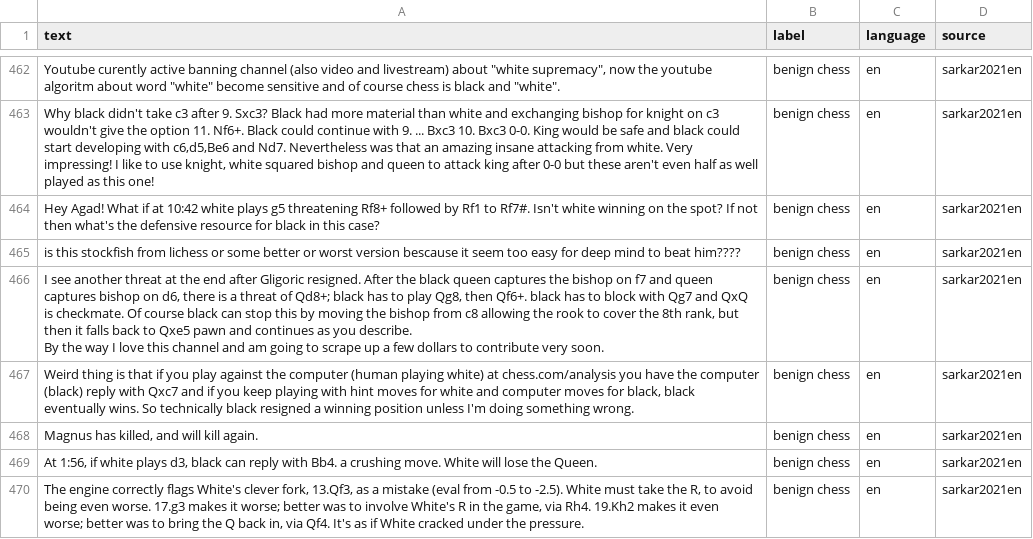
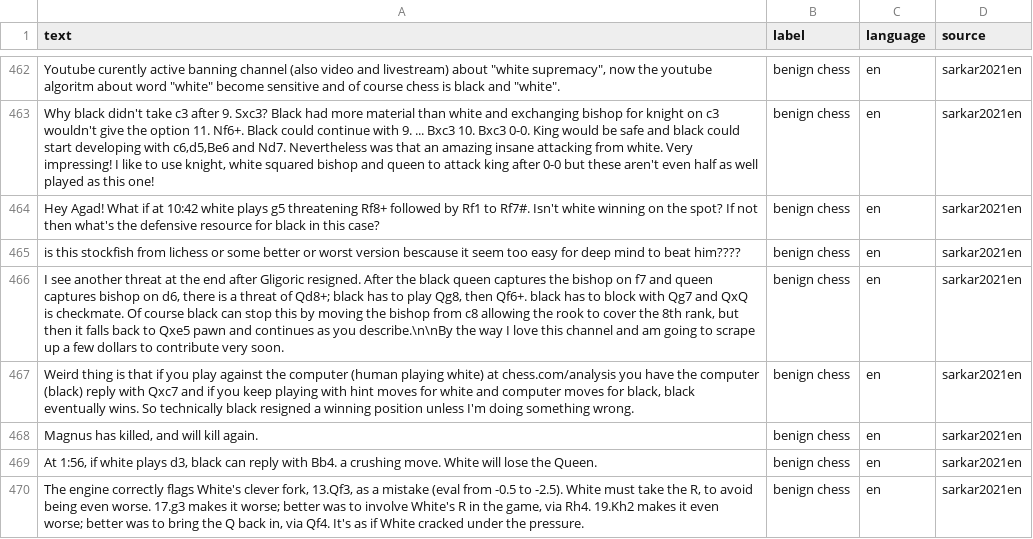
Before and after one commit to chaee/hs_scripts, a CSV file: formatted/sarkar2021en.csv, drawn as a sheet; only a part is shown, gaps mark what is left out; the diff covers the shown part only.

```diff
--- a/formatted/sarkar2021en.csv
+++ b/formatted/sarkar2021en.csv
@@ -496,5 +465,3 @@ Hey Agad! What if at 10:42 white plays g5 threatening Rf8+ followed by Rf1 to Rf
 is this stockfish from lichess or some better or worst version bescause it seem too easy for deep mind to beat him????	benign chess	en	sarkar2021en
-"I see another threat at the end after Gligoric resigned. After the black queen captures the bishop on f7 and queen captures bishop on d6, there is a threat of Qd8+; black has to play Qg8, then Qf6+. black has to block with Qg7 and QxQ is checkmate. Of course black can stop this by moving the bishop from c8 allowing the rook to cover the 8th rank, but then it falls back to Qxe5 pawn and continues as you describe.
-
-By the way I love this channel and am going to scrape up a few dollars to contribute very soon."	benign chess	en	sarkar2021en
+I see another threat at the end after Gligoric resigned. After the black queen captures the bishop on f7 and queen captures bishop on d6, there is a threat of Qd8+; black has to play Qg8, then Qf6+. black has to block with Qg7 and QxQ is checkmate. Of course black can stop this by moving the bishop from c8 allowing the rook to cover the 8th rank, but then it falls back to Qxe5 pawn and continues as you describe.\n\nBy the way I love this channel and am going to scrape up a few dollars to contribute very soon.	benign chess	en	sarkar2021en
 Weird thing is that if you play against the computer (human playing white) at chess.com/analysis you have the computer (black) reply with Qxc7 and if you keep playing with hint moves for white and computer moves for black, black eventually wins. So technically black resigned a winning position unless I'm doing something wrong.	benign chess	en	sarkar2021en
```
Also changed, not shown: 2 added rows and 21 edited cells elsewhere in this file, 5 other files.
